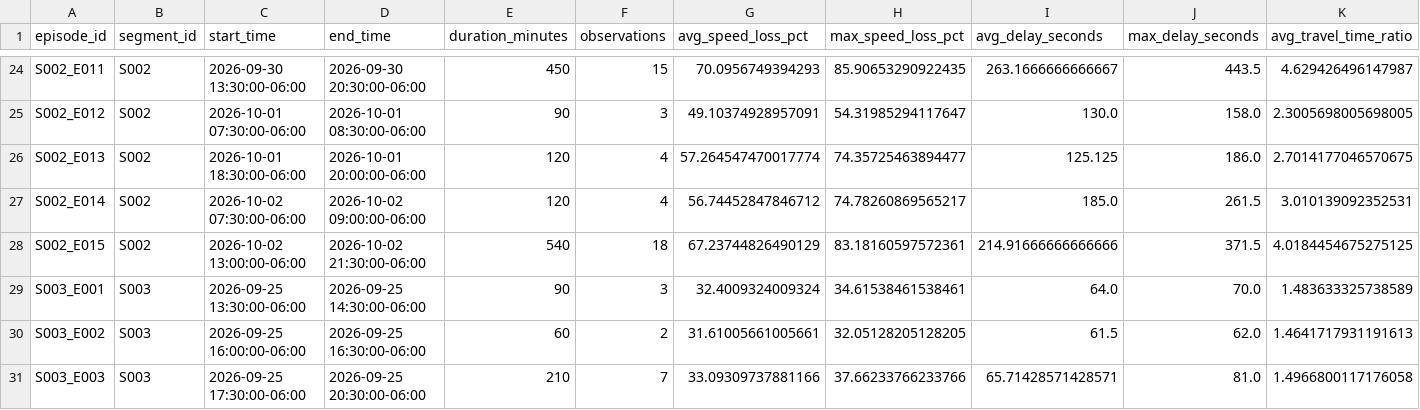
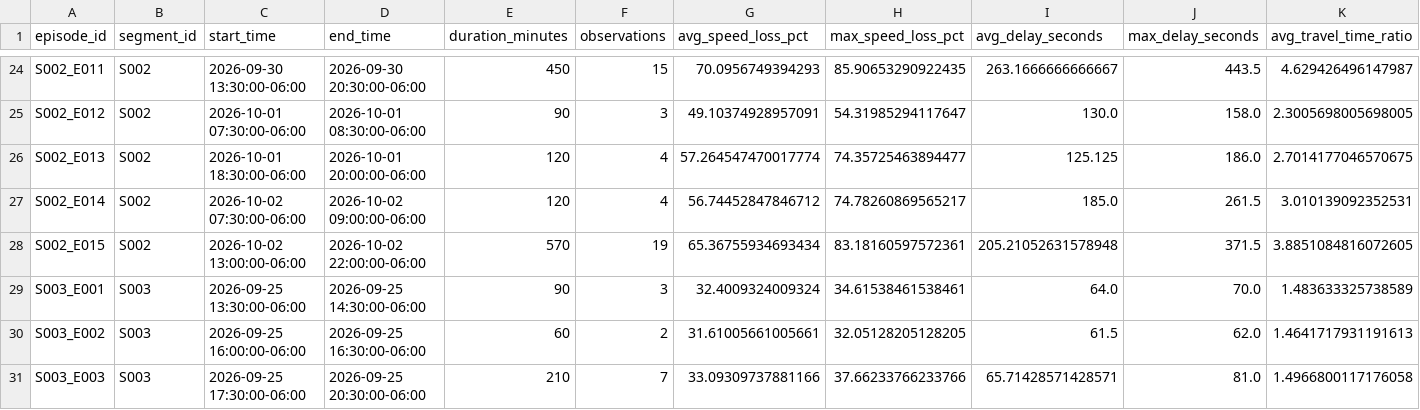
Before and after one commit to Git-Dante-22/Pachuca-Mobility, a CSV file: data/gold/traffic/gold_congestion_episode.csv, drawn as a sheet; only a part is shown, gaps mark what is left out; the diff names each change by its address in the sheet, - before the commit and + after, or states it on an @@ line.

```diff
--- a/data/gold/traffic/gold_congestion_episode.csv
+++ b/data/gold/traffic/gold_congestion_episode.csv
-D28 (end_time): 2026-10-02 21:30:00-06:00
+D28 (end_time): 2026-10-02 22:00:00-06:00
-E28 (duration_minutes): 540
+E28 (duration_minutes): 570
-F28 (observations): 18
+F28 (observations): 19
-G28 (avg_speed_loss_pct): 67.23744826490129
+G28 (avg_speed_loss_pct): 65.36755934693434
-I28 (avg_delay_seconds): 214.91666666666666
+I28 (avg_delay_seconds): 205.21052631578948
-K28 (avg_travel_time_ratio): 4.0184454675275125
+K28 (avg_travel_time_ratio): 3.8851084816072605
```
Also changed, not shown: data/gold/traffic/gold_traffic_30min_monitor.csv, data/gold/traffic/gold_traffic_30min_segment.csv, 1 other file.
